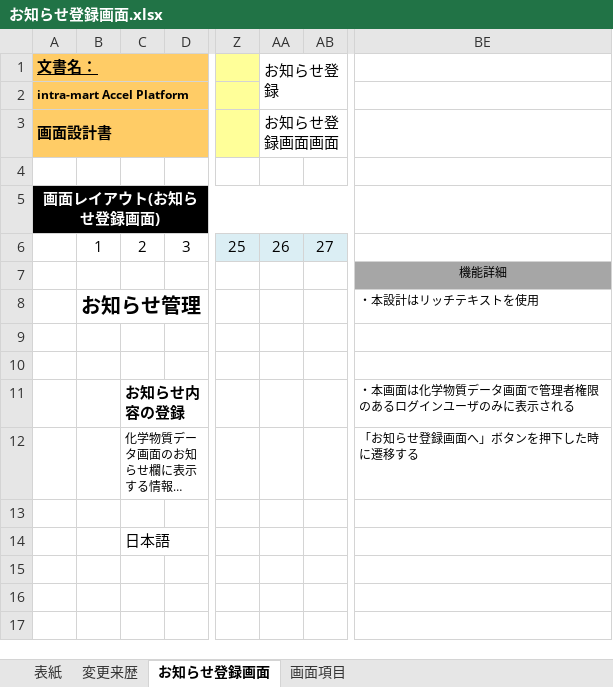
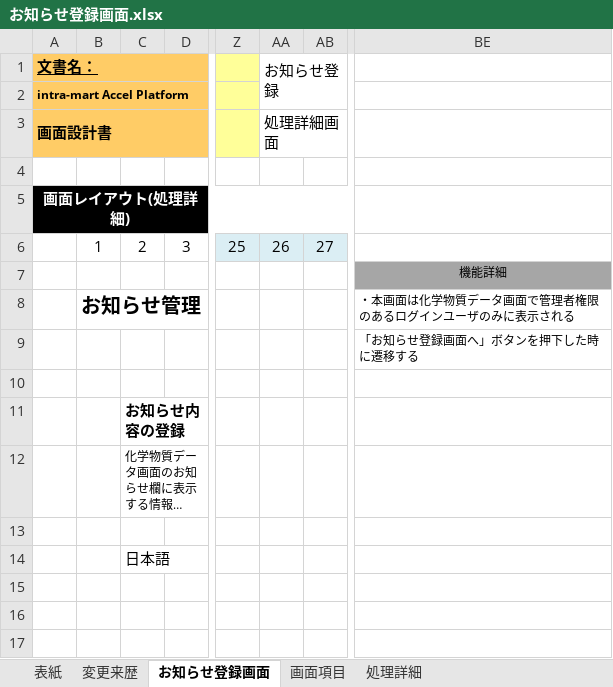
Before and after one commit to kitabayashi46/hrs_certificate, an Excel workbook: 20_設計書/お知らせ登録画面.xlsx, sheet お知らせ登録画面, drawn as a sheet; only a part is shown, gaps mark what is left out; long unchanged cells end in …; values as stored, in another font and other column widths than the file's, no borders; charts and pictures not drawn; removed rows and columns are numbered as before the commit, all else as after; rows hold the shown columns only; the diff names each change by its address in the sheet, - before the commit and + after, or states it on an @@ line.

```diff
--- a/20_設計書/お知らせ登録画面.xlsx (sheet お知らせ登録画面)
+++ b/20_設計書/お知らせ登録画面.xlsx (sheet お知らせ登録画面)
+sheet tab: 処理詳細
-AA3 (お知らせ登録): お知らせ登録画面画面
+AA3 (お知らせ登録): 処理詳細画面
-A5 (文書名：): 画面レイアウト(お知らせ登録画面)
+A5 (文書名：): 画面レイアウト(処理詳細)
-BE8: ・本設計はリッチテキストを使用
+BE8: ・本画面は化学物質データ画面で管理者権限のあるログインユーザのみに表示される
+row 9:  |  |  |  |  |  |  | 「お知らせ登録画面へ」ボタンを押下した時に遷移する
-C11: (empty)
+C11: お知らせ内容の登録
-row 11:  |  | お知らせ内容の登録 |  |  |  |  | ・本画面は化学物質データ画面で管理者権限のあるログインユーザのみに表示される
-BE12: 「お知らせ登録画面へ」ボタンを押下した時に遷移する
+BE12: (empty)
```
Also changed, not shown: sheet 画面項目, 20_設計書/化学物質データ申請確認画面.xlsx, 20_設計書/化学物質データ画面.xlsx, 3 other files.
